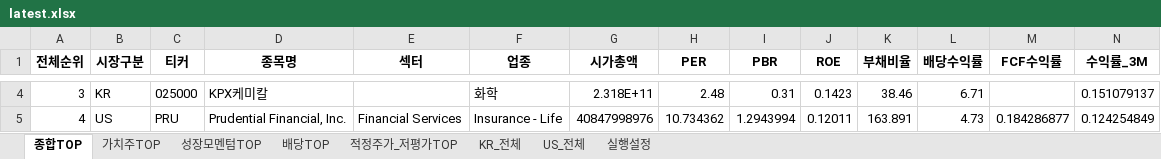
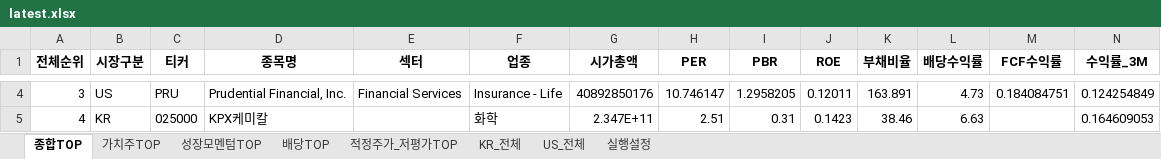
Before and after one commit to cskono1csm/stock-scanner, an Excel workbook: docs/reports/latest.xlsx, sheet 종합TOP, drawn as a sheet; only a part is shown, gaps mark what is left out; values as stored, in another font and other column widths than the file's, no borders; the diff covers the shown part only; the diff names each change by its address in the sheet, - before the commit and + after, or states it on an @@ line.

```diff
--- a/docs/reports/latest.xlsx (sheet 종합TOP)
+++ b/docs/reports/latest.xlsx (sheet 종합TOP)
-B4 (시장구분): KR
+B4 (시장구분): US
-C4 (티커): 025000
+C4 (티커): PRU
-D4 (종목명): KPX케미칼
+D4 (종목명): Prudential Financial, Inc.
-E4 (섹터): (empty)
+E4 (섹터): Financial Services
-F4 (업종): 화학
+F4 (업종): Insurance - Life
-G4 (시가총액): 2.318E+11
+G4 (시가총액): 40892850176
-H4 (PER): 2.48
+H4 (PER): 10.746147
-I4 (PBR): 0.31
+I4 (PBR): 1.2958205
-J4 (ROE): 0.1423
+J4 (ROE): 0.12011
-K4 (부채비율): 38.46
+K4 (부채비율): 163.891
-L4 (배당수익률): 6.71
+L4 (배당수익률): 4.73
-M4 (FCF수익률): (empty)
+M4 (FCF수익률): 0.184084751
-N4 (수익률_3M): 0.151079137
+N4 (수익률_3M): 0.124254849
-B5 (시장구분): US
+B5 (시장구분): KR
-C5 (티커): PRU
+C5 (티커): 025000
-D5 (종목명): Prudential Financial, Inc.
+D5 (종목명): KPX케미칼
-E5 (섹터): Financial Services
+E5 (섹터): (empty)
-F5 (업종): Insurance - Life
+F5 (업종): 화학
-G5 (시가총액): 40847998976
+G5 (시가총액): 2.347E+11
-H5 (PER): 10.734362
+H5 (PER): 2.51
-I5 (PBR): 1.2943994
+I5 (PBR): 0.31
-J5 (ROE): 0.12011
+J5 (ROE): 0.1423
-K5 (부채비율): 163.891
+K5 (부채비율): 38.46
-L5 (배당수익률): 4.73
+L5 (배당수익률): 6.63
-M5 (FCF수익률): 0.184286877
+M5 (FCF수익률): (empty)
-N5 (수익률_3M): 0.124254849
+N5 (수익률_3M): 0.164609053
```
Also changed, not shown: 1843 edited cells elsewhere in this sheet, sheet KR_전체, sheet US_전체, sheet 적정주가_저평가TOP, sheet 배당TOP, sheet 성장모멘텀TOP, sheet 가치주TOP, 1 more sheet, 1 other file.
